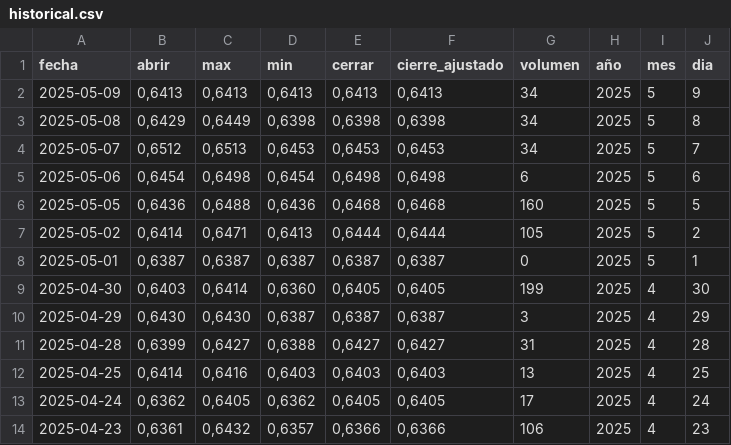
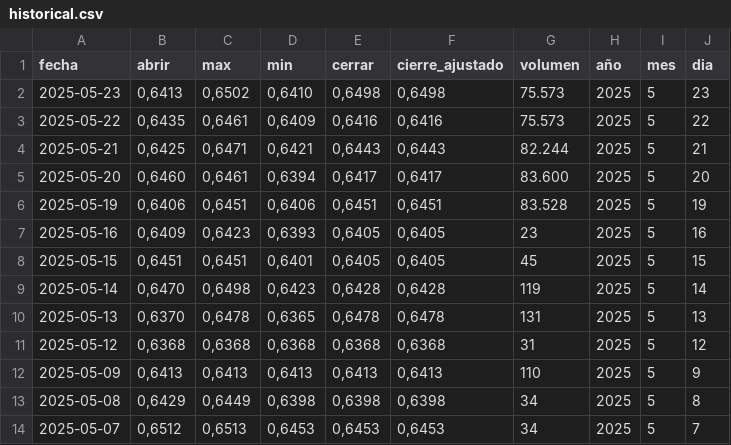
Before and after one commit to aguilaradry/proyectoIntegradoV_2025, a CSV file: src/indicador_economico/static/data/historical.csv, drawn as a sheet; only a part is shown; the shorter side is filled out with more unchanged rows.

```diff
--- a/src/indicador_economico/static/data/historical.csv
+++ b/src/indicador_economico/static/data/historical.csv
@@ -1,3 +1,13 @@
 fecha,abrir,max,min,cerrar,cierre_ajustado,volumen,año,mes,dia
-2025-05-09,"0,6413","0,6413","0,6413","0,6413","0,6413",34,2025,5,9
+2025-05-23,"0,6413","0,6502","0,6410","0,6498","0,6498",75.573,2025,5,23
+2025-05-22,"0,6435","0,6461","0,6409","0,6416","0,6416",75.573,2025,5,22
+2025-05-21,"0,6425","0,6471","0,6421","0,6443","0,6443",82.244,2025,5,21
+2025-05-20,"0,6460","0,6461","0,6394","0,6417","0,6417",83.600,2025,5,20
+2025-05-19,"0,6406","0,6451","0,6406","0,6451","0,6451",83.528,2025,5,19
+2025-05-16,"0,6409","0,6423","0,6393","0,6405","0,6405",23,2025,5,16
+2025-05-15,"0,6451","0,6451","0,6401","0,6405","0,6405",45,2025,5,15
+2025-05-14,"0,6470","0,6498","0,6423","0,6428","0,6428",119,2025,5,14
+2025-05-13,"0,6370","0,6478","0,6365","0,6478","0,6478",131,2025,5,13
+2025-05-12,"0,6368","0,6368","0,6368","0,6368","0,6368",31,2025,5,12
+2025-05-09,"0,6413","0,6413","0,6413","0,6413","0,6413",110,2025,5,9
 2025-05-08,"0,6429","0,6449","0,6398","0,6398","0,6398",34,2025,5,8
```
Also changed, not shown: 2 other files.
